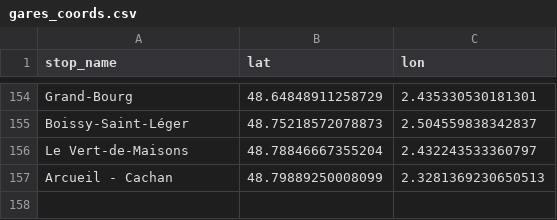
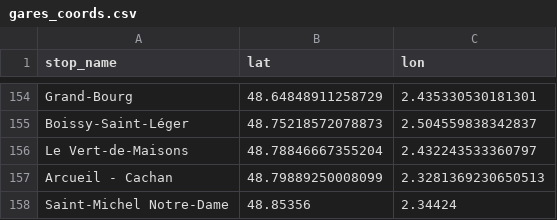
Before and after one commit to Balist057/RERB_rendu, a CSV file: data/gares_coords.csv, drawn as a sheet; only a part is shown, gaps mark what is left out; the diff names each change by its address in the sheet, - before the commit and + after, or states it on an @@ line.

Commit message:
fix(replay) : Saint-Michel Notre-Dame dans gares_coords et chargement S3 auto

```diff
--- a/data/gares_coords.csv
+++ b/data/gares_coords.csv
+row 158: Saint-Michel Notre-Dame | 48.85356 | 2.34424
```
Also changed, not shown: 1 other file.
